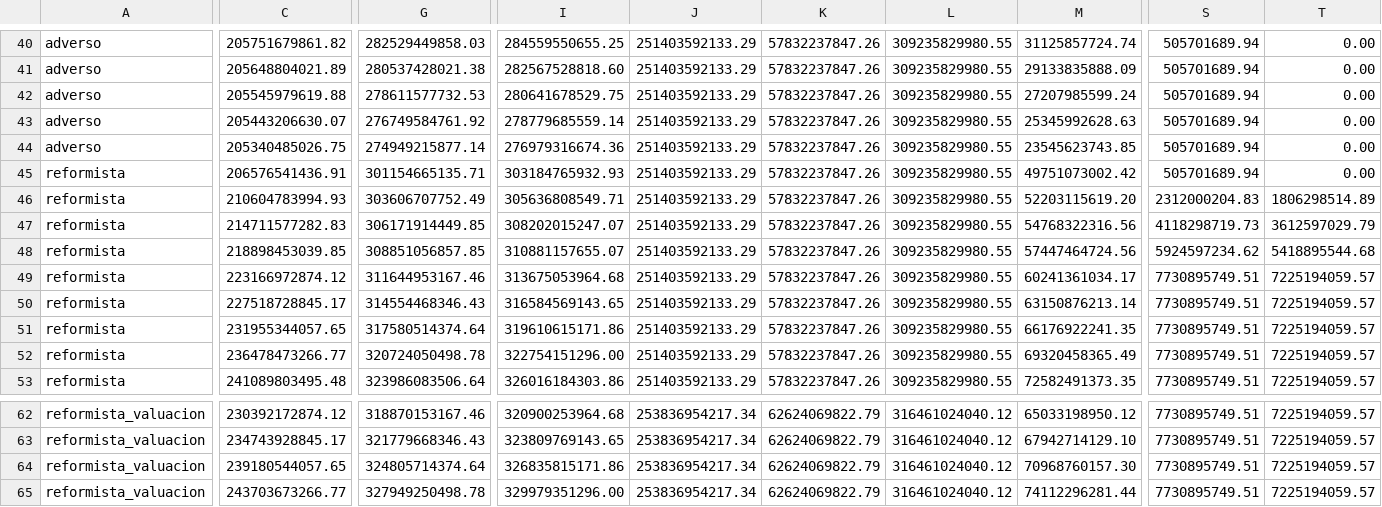
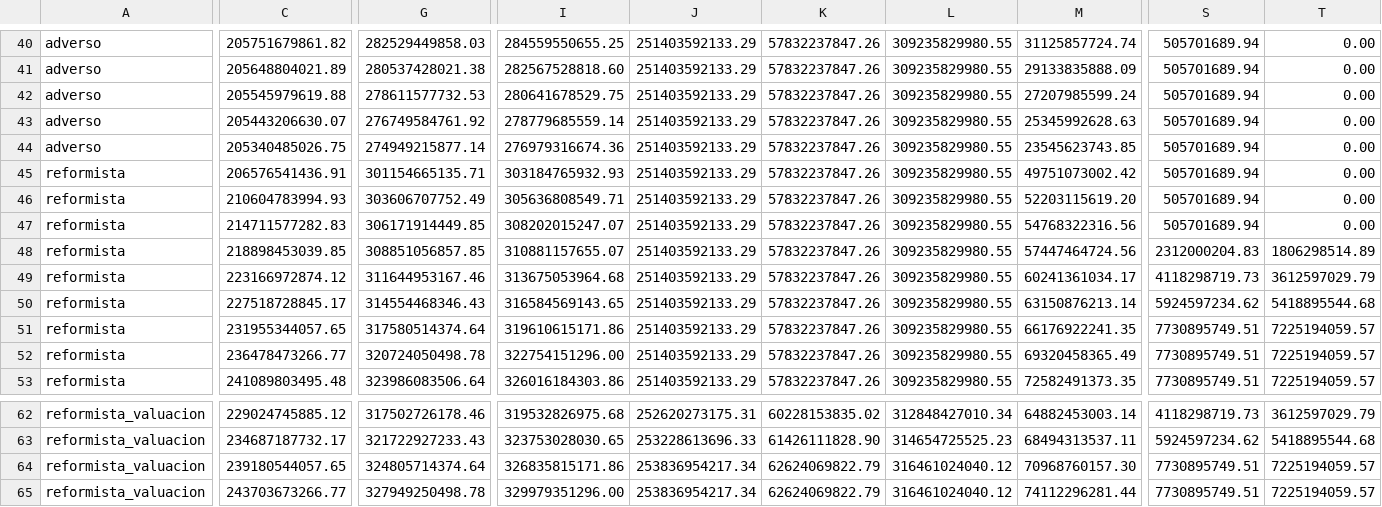
Before and after one commit to captainnicholasmoffat/casares-sanisidro-2027, a CSV file: data/modelo_flujo_caja.csv, drawn as a sheet; only a part is shown, gaps mark what is left out; the diff covers the shown part only; the diff names each change by its address in the sheet, - before the commit and + after, or states it on an @@ line.

```diff
--- a/data/modelo_flujo_caja.csv
+++ b/data/modelo_flujo_caja.csv
-S46: 2312000204.83
+S46: 505701689.94
-T46: 1806298514.89
+T46: 0.00
-S47: 4118298719.73
+S47: 505701689.94
-T47: 3612597029.79
+T47: 0.00
-S48: 5924597234.62
+S48: 2312000204.83
-T48: 5418895544.68
+T48: 1806298514.89
-S49: 7730895749.51
+S49: 4118298719.73
-T49: 7225194059.57
+T49: 3612597029.79
-S50: 7730895749.51
+S50: 5924597234.62
-T50: 7225194059.57
+T50: 5418895544.68
-C62: 230392172874.12
+C62: 229024745885.12
-G62: 318870153167.46
+G62: 317502726178.46
-I62: 320900253964.68
+I62: 319532826975.68
-J62: 253836954217.34
+J62: 252620273175.31
-K62: 62624069822.79
+K62: 60228153835.02
-L62: 316461024040.12
+L62: 312848427010.34
-M62: 65033198950.12
+M62: 64882453003.14
-S62: 7730895749.51
+S62: 4118298719.73
-T62: 7225194059.57
+T62: 3612597029.79
-C63: 234743928845.17
+C63: 234687187732.17
-G63: 321779668346.43
+G63: 321722927233.43
-I63: 323809769143.65
+I63: 323753028030.65
-J63: 253836954217.34
+J63: 253228613696.33
-K63: 62624069822.79
+K63: 61426111828.90
-L63: 316461024040.12
+L63: 314654725525.23
-M63: 67942714129.10
+M63: 68494313537.11
-S63: 7730895749.51
+S63: 5924597234.62
-T63: 7225194059.57
+T63: 5418895544.68
```
Also changed, not shown: 32 edited cells elsewhere in this file, data/financiamiento_opciones.csv, 9 other files.
